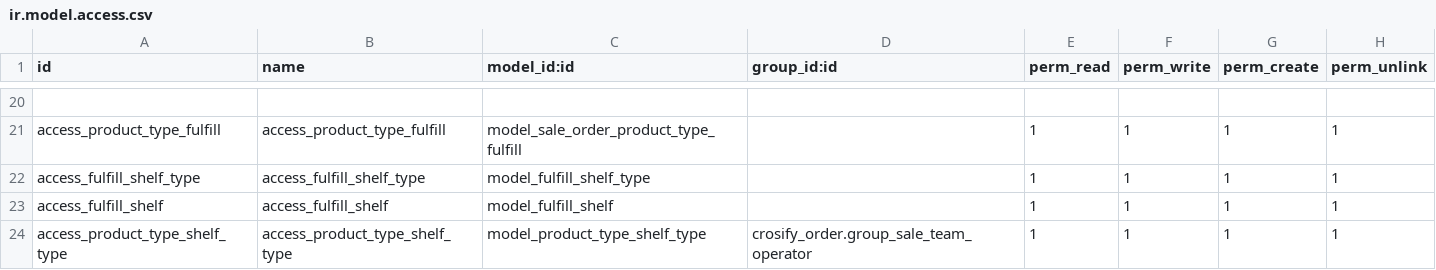
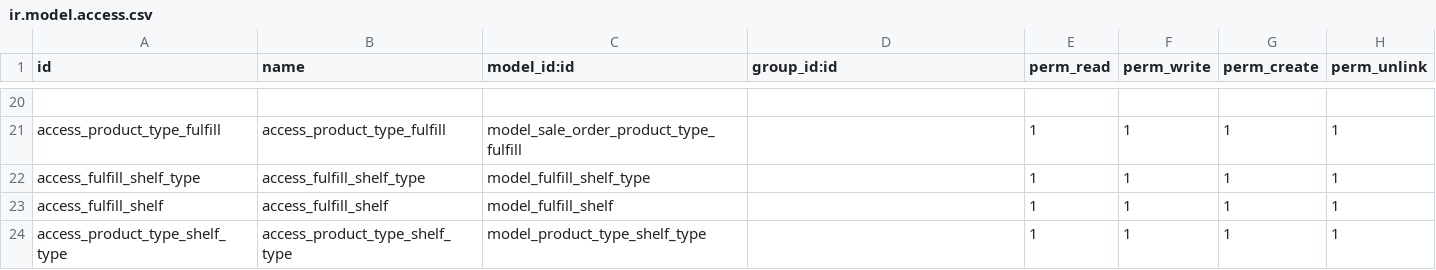
Before and after one commit to HieuPham1504/crosify_erp, a CSV file: crosify_main/crosify_order/security/ir.model.access.csv, drawn as a sheet; only a part is shown, gaps mark what is left out.

```diff
--- a/crosify_main/crosify_order/security/ir.model.access.csv
+++ b/crosify_main/crosify_order/security/ir.model.access.csv
@@ -23,2 +23,2 @@
 "access_fulfill_shelf","access_fulfill_shelf","model_fulfill_shelf",,1,1,1,1
-"access_product_type_shelf_type","access_product_type_shelf_type","model_product_type_shelf_type",crosify_order.group_sale_team_operator,1,1,1,1
+"access_product_type_shelf_type","access_product_type_shelf_type","model_product_type_shelf_type",,1,1,1,1
```
Also changed, not shown: 2 other files.
